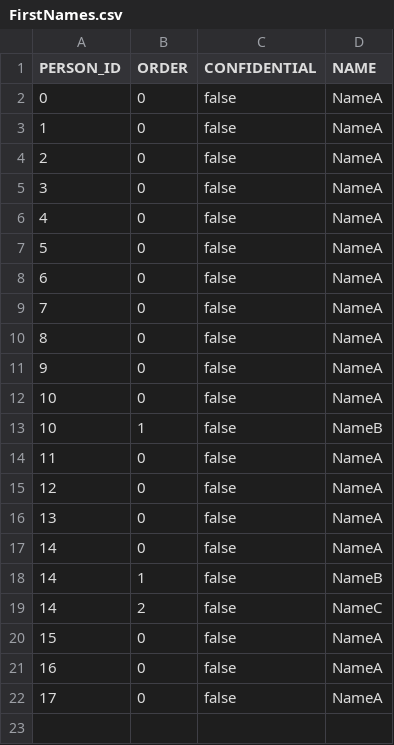
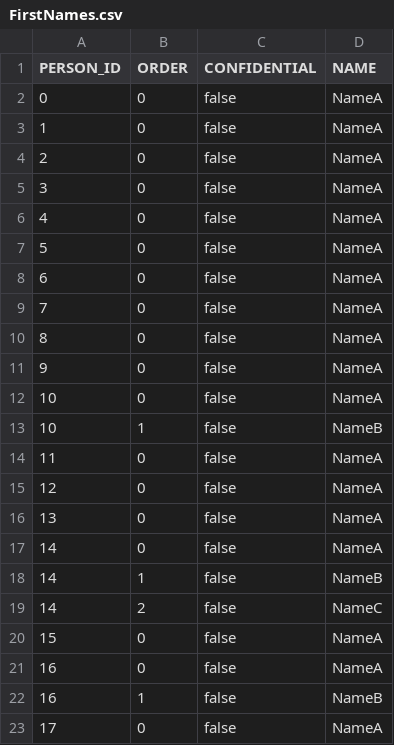
Before and after one commit to Assertores/Stammbaum_FrontEnd, a CSV file: DATA/FirstNames.csv, drawn as a sheet; the diff names each change by its address in the sheet, - before the commit and + after, or states it on an @@ line.

Commit message:
[GEN] more test datas

```diff
--- a/DATA/FirstNames.csv
+++ b/DATA/FirstNames.csv
+row 22: 16 | 1 | false | NameB
```
Also changed, not shown: DATA/LastNames.csv.
